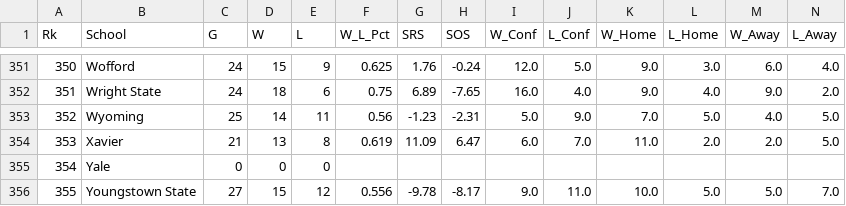
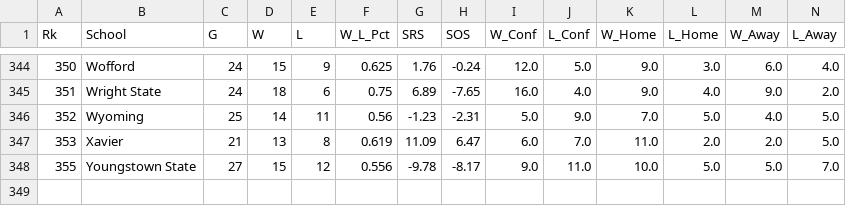
Before and after one commit to rpbeam04/Bracketology-Revamped, a CSV file: Stats/2021/men/opponent-stats.csv, drawn as a sheet; only a part is shown, gaps mark what is left out; rows hold the shown columns only; the diff covers the shown part only; the diff names each change by its address in the sheet, - before the commit and + after, or states it on an @@ line.

```diff
--- a/Stats/2021/men/opponent-stats.csv
+++ b/Stats/2021/men/opponent-stats.csv
-row 355: 354 | Yale | 0 | 0 | 0
```
Also changed, not shown: 7 removed rows elsewhere in this file, Stats/2021/men/advanced-opponent-stats.csv, Stats/2021/men/advanced-school-stats.csv, 43 other files.
